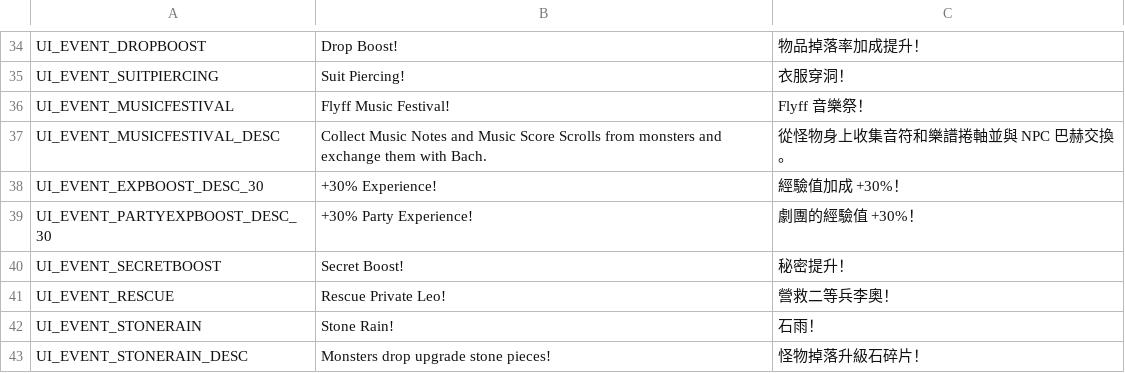
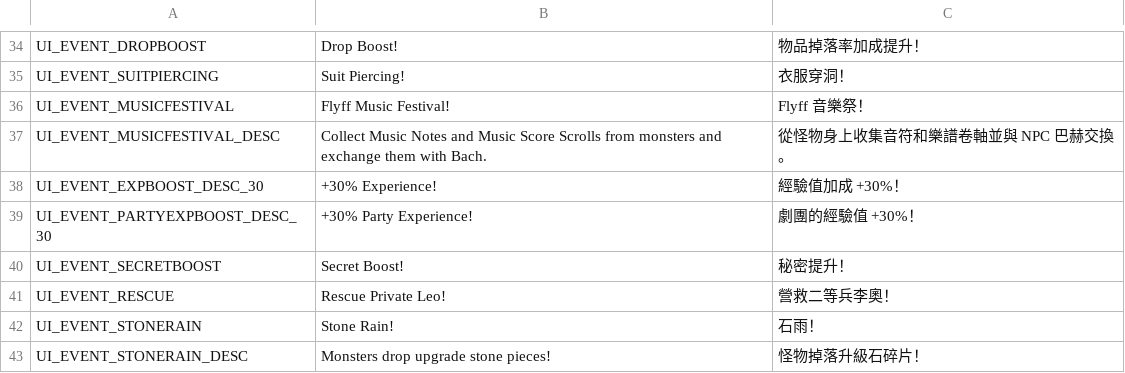
Before and after one commit to Gala-Lab/Flyff-Universe-Translations, a CSV file: Traditional_Chinese/Events.csv, drawn as a sheet; only a part is shown, gaps mark what is left out.

Commit message:
Fix translation inconsistencies in Traditional Chinese text files by updating terms related to scrolls and binding. Changes include replacing "捲軸" with "卷軸" for consistency across various UI and text files, ensuring clarity in item descriptions and actions related to upgrades, unbinding, and resurrection.

```diff
--- a/Traditional_Chinese/Events.csv
+++ b/Traditional_Chinese/Events.csv
@@ -36,3 +36,3 @@ UI_EVENT_SUITPIERCING,Suit Piercing!,衣服穿洞！
 UI_EVENT_MUSICFESTIVAL,Flyff Music Festival!,Flyff 音樂祭！
-UI_EVENT_MUSICFESTIVAL_DESC,Collect Music Notes and Music Score Scrolls from monsters and exchange them with Bach.,從怪物身上收集音符和樂譜捲軸並與 NPC 巴赫交換。
+UI_EVENT_MUSICFESTIVAL_DESC,Collect Music Notes and Music Score Scrolls from monsters and exchange them with Bach.,從怪物身上收集音符和樂譜卷軸並與 NPC 巴赫交換。
 UI_EVENT_EXPBOOST_DESC_30,+30% Experience!,經驗值加成 +30%！
```
Also changed, not shown: Traditional_Chinese/Help.csv, Traditional_Chinese/HelpFAQ.csv, 10 other files.
